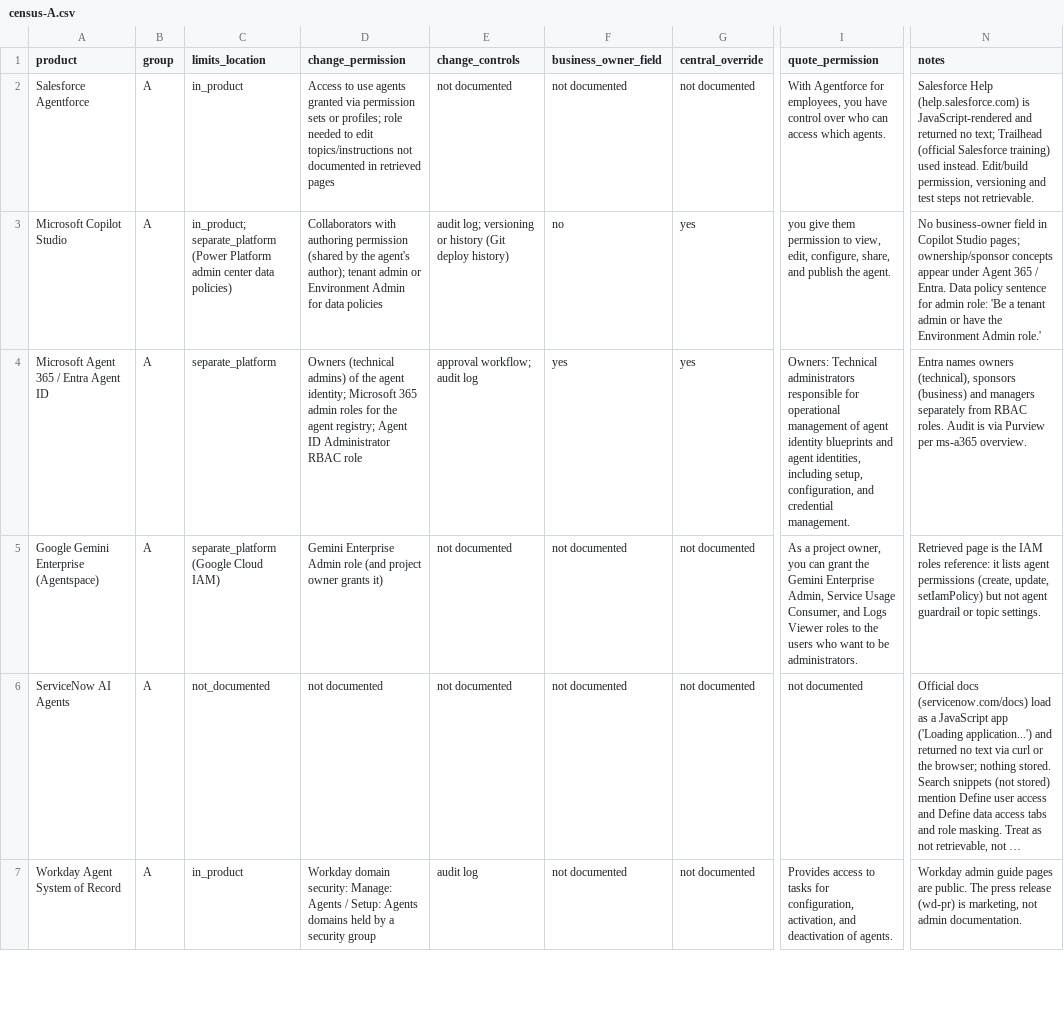
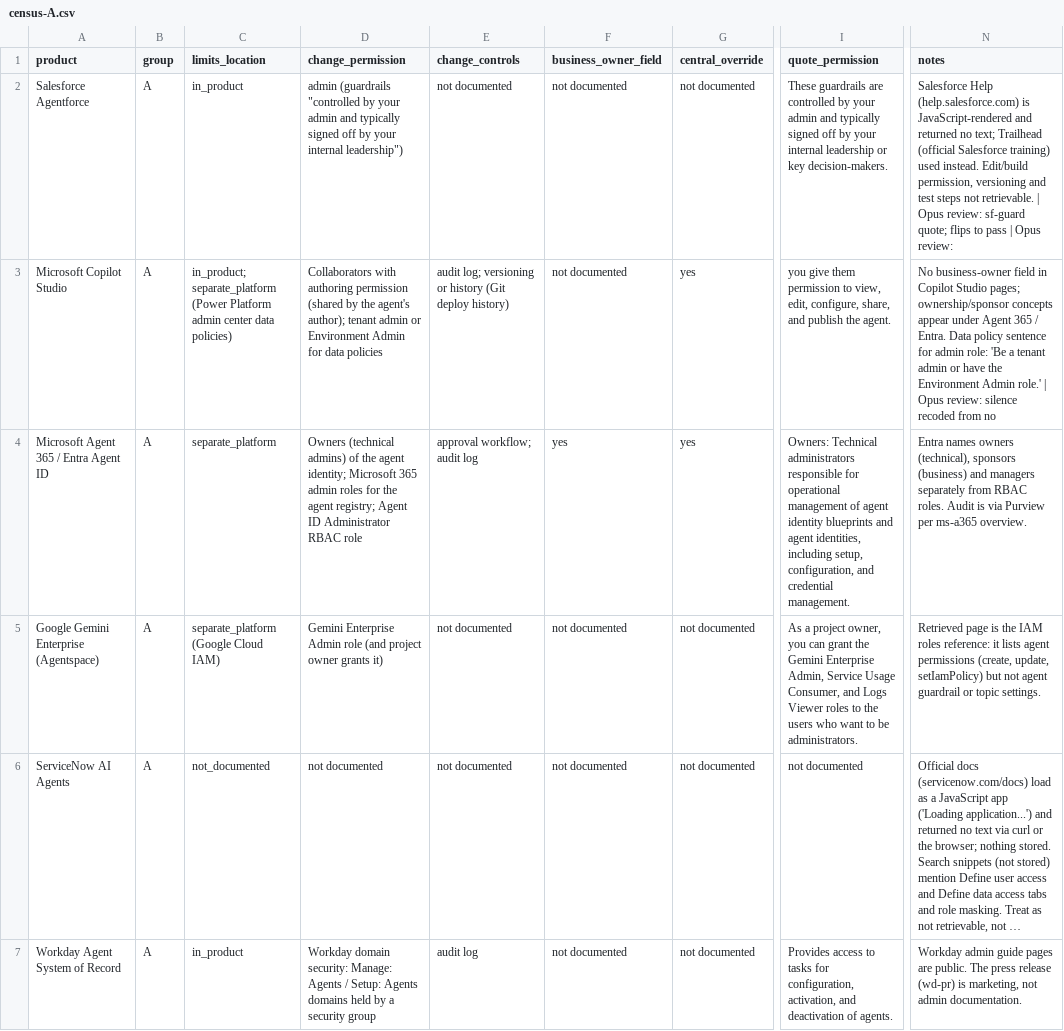
Before and after one commit to protocolvision/sig-p4b, a CSV file: drafts/research/who-owns-the-rules/results/rerun-2026-10-10/platform-controls/census-A.csv, drawn as a sheet; only a part is shown, gaps mark what is left out; long unchanged cells end in …; the diff covers the shown part only; the diff names each change by its address in the sheet, - before the commit and + after, or states it on an @@ line.

```diff
--- a/drafts/research/who-owns-the-rules/results/rerun-2026-10-10/platform-controls/census-A.csv
+++ b/drafts/research/who-owns-the-rules/results/rerun-2026-10-10/platform-controls/census-A.csv
-D2 (change_permission): Access to use agents granted via permission sets or profiles; role needed to edit topics/instructions not documented in retrieved pages
+D2 (change_permission): admin (guardrails "controlled by your admin and typically signed off by your internal leadership")
-I2 (quote_permission): With Agentforce for employees, you have control over who can access which agents.
+I2 (quote_permission): These guardrails are controlled by your admin and typically signed off by your internal leadership or key decision-makers.
-N2 (notes): …not retrievable.
+N2 (notes): …not retrievable. | Opus review: sf-guard quote; flips to pass | Opus review:
-F3 (business_owner_field): no
+F3 (business_owner_field): not documented
-N3 (notes): …Admin role.'
+N3 (notes): …Admin role.' | Opus review: silence recoded from no
```
Also changed, not shown: 6 edited cells elsewhere in this file, 4 other files.
